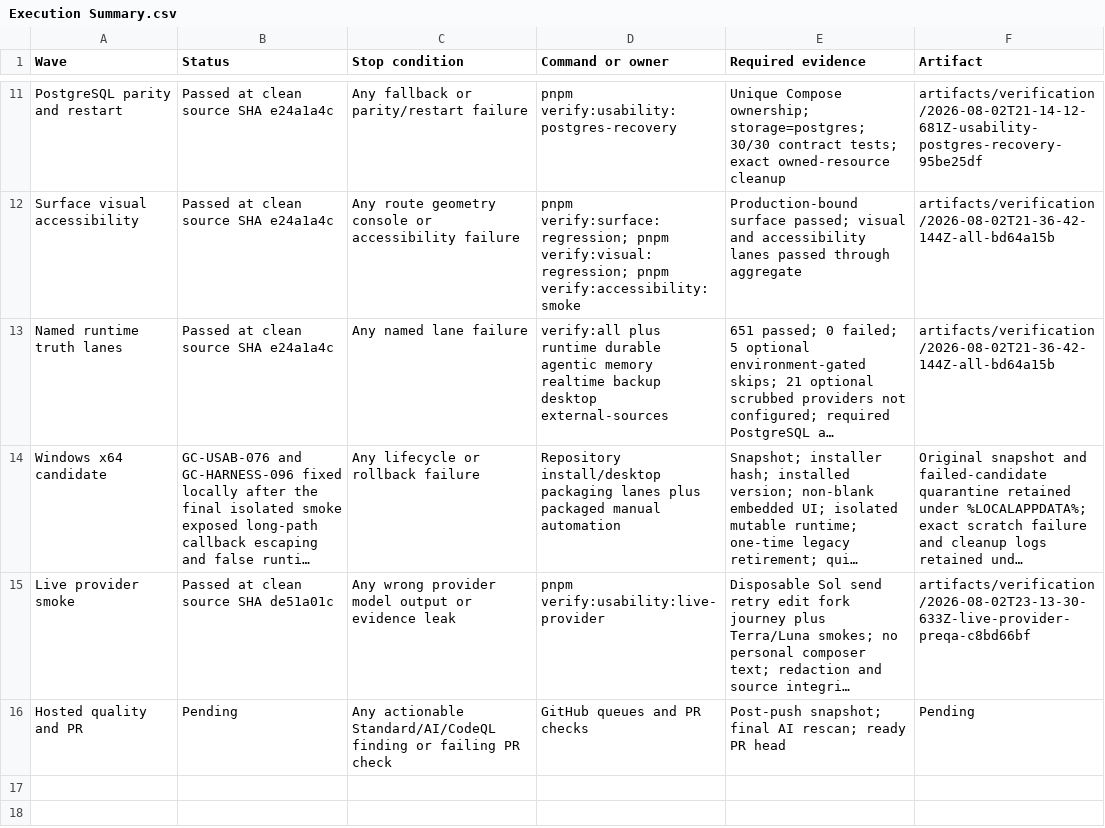
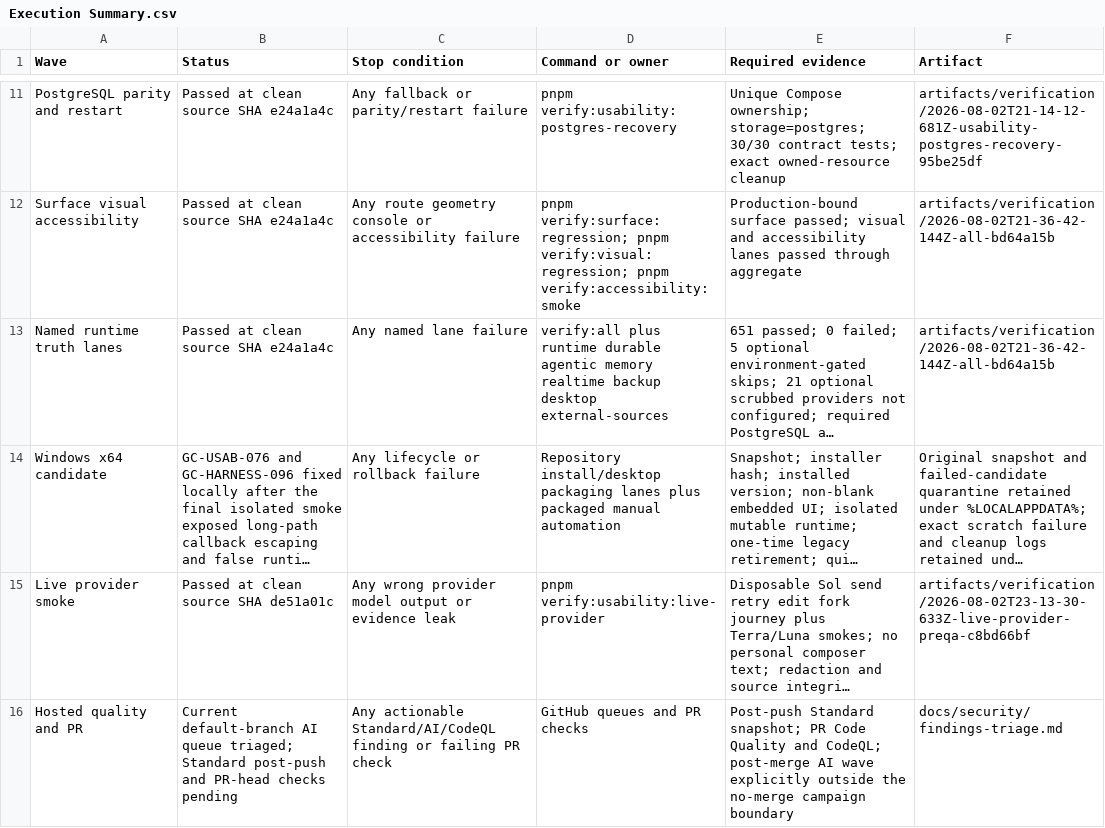
Before and after one commit to goatcitadel/GoatCitadel, a CSV file: docs/qa_pre_qa_usability_2026-08-01/Execution Summary.csv, drawn as a sheet; only a part is shown, gaps mark what is left out; long unchanged cells end in …; the diff names each change by its address in the sheet, - before the commit and + after, or states it on an @@ line.

```diff
--- a/docs/qa_pre_qa_usability_2026-08-01/Execution Summary.csv
+++ b/docs/qa_pre_qa_usability_2026-08-01/Execution Summary.csv
-B16 (Status): Pending
+B16 (Status): Current default-branch AI queue triaged; Standard post-push and PR-head checks pending
-E16 (Required evidence): Post-push snapshot; final AI rescan; ready PR head
+E16 (Required evidence): Post-push Standard snapshot; PR Code Quality and CodeQL; post-merge AI wave explicitly outside the no-merge campaign boundary
-F16 (Artifact): Pending
+F16 (Artifact): docs/security/findings-triage.md
```
Also changed, not shown: docs/qa_pre_qa_usability_2026-08-01/Defect Ledger.csv, docs/qa_pre_qa_usability_2026-08-01/Environment Matrix.csv, 7 other files.
